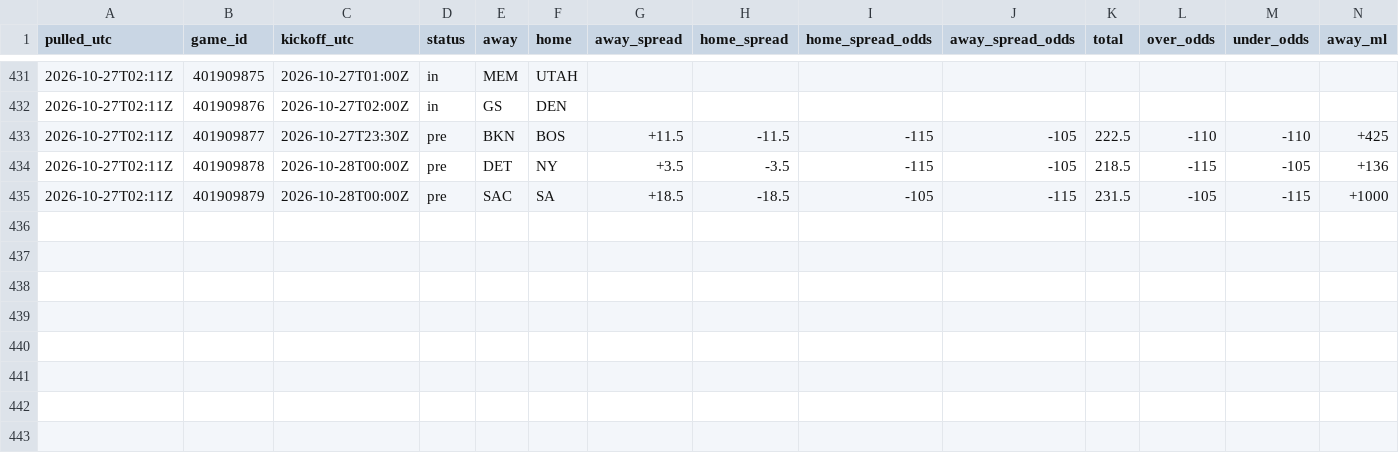
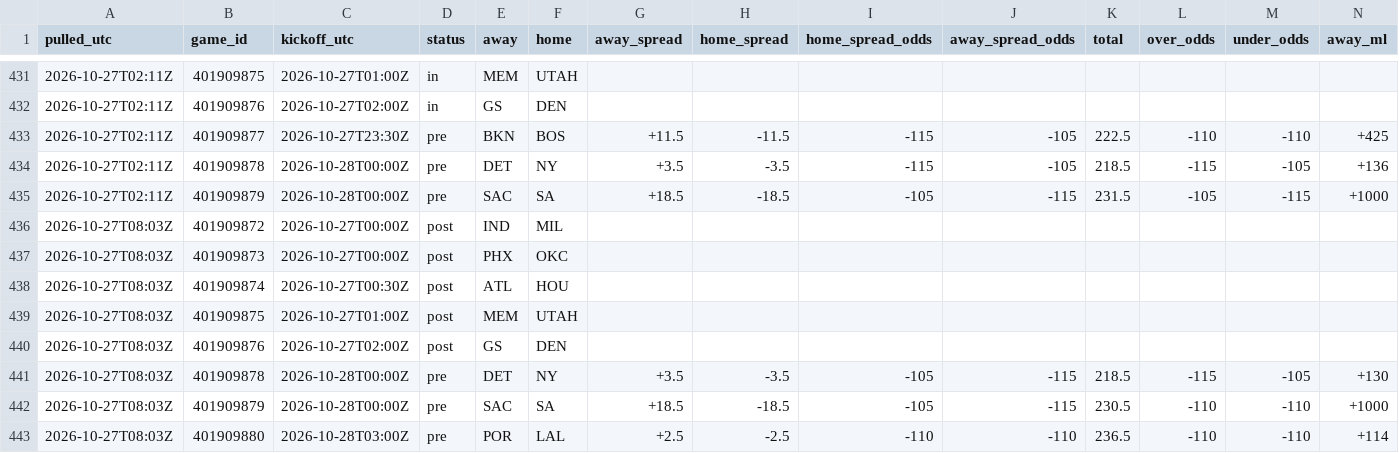
Before and after one commit to tdfarrell/betting-research, a CSV file: data/odds/history_nba.csv, drawn as a sheet; only a part is shown, gaps mark what is left out; rows hold the shown columns only; the diff names each change by its address in the sheet, - before the commit and + after, or states it on an @@ line.

```diff
--- a/data/odds/history_nba.csv
+++ b/data/odds/history_nba.csv
+row 436: 2026-10-27T08:03Z | 401909872 | 2026-10-27T00:00Z | post | IND | MIL
+row 437: 2026-10-27T08:03Z | 401909873 | 2026-10-27T00:00Z | post | PHX | OKC
+row 438: 2026-10-27T08:03Z | 401909874 | 2026-10-27T00:30Z | post | ATL | HOU
+row 439: 2026-10-27T08:03Z | 401909875 | 2026-10-27T01:00Z | post | MEM | UTAH
+row 440: 2026-10-27T08:03Z | 401909876 | 2026-10-27T02:00Z | post | GS | DEN
+row 441: 2026-10-27T08:03Z | 401909878 | 2026-10-28T00:00Z | pre | DET | NY | +3.5 | -3.5 | -105 | -115 | 218.5 | -115 | -105 | +130
+row 442: 2026-10-27T08:03Z | 401909879 | 2026-10-28T00:00Z | pre | SAC | SA | +18.5 | -18.5 | -105 | -115 | 230.5 | -110 | -110 | +1000
+row 443: 2026-10-27T08:03Z | 401909880 | 2026-10-28T03:00Z | pre | POR | LAL | +2.5 | -2.5 | -110 | -110 | 236.5 | -110 | -110 | +114
```
Also changed, not shown: data/boards/nfl_2026_wk08.csv, data/grades/screener_picks.csv, 49 other files.
